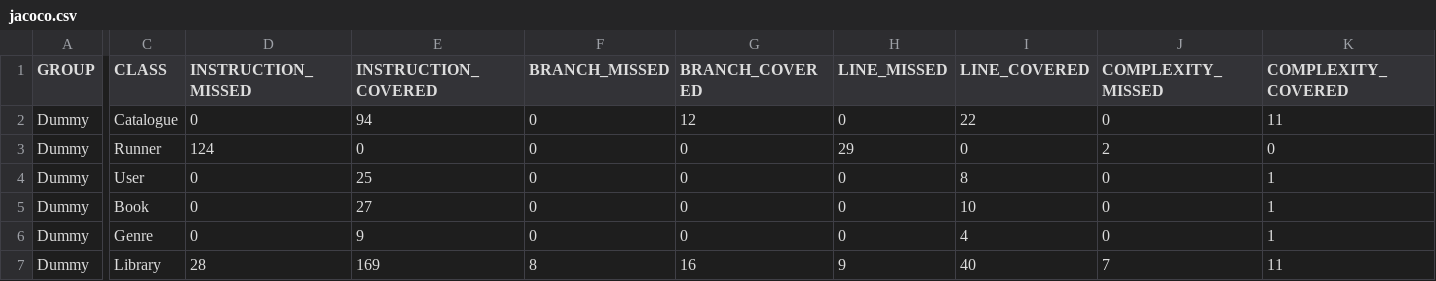
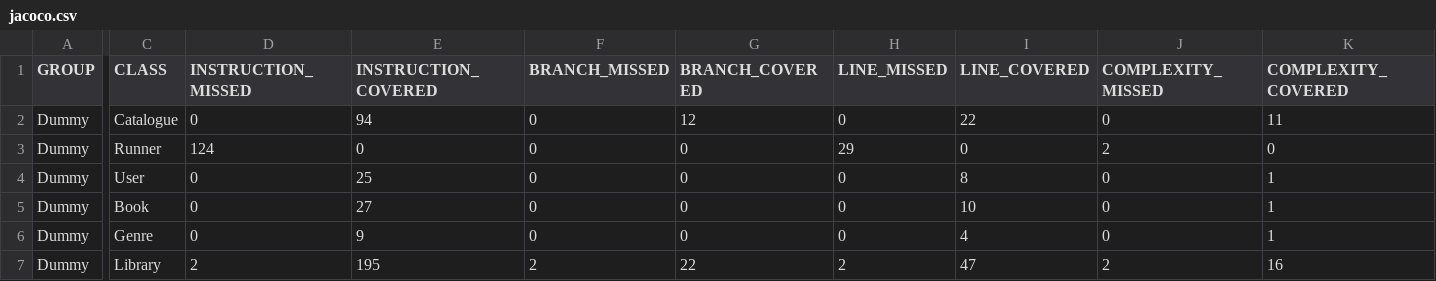
Before and after one commit to JK-Ap/ApapCallejaAssignment, a CSV file: target/site/jacoco/jacoco.csv, drawn as a sheet; only a part is shown, gaps mark what is left out; the diff names each change by its address in the sheet, - before the commit and + after, or states it on an @@ line.

```diff
--- a/target/site/jacoco/jacoco.csv
+++ b/target/site/jacoco/jacoco.csv
-D7 (INSTRUCTION_MISSED): 28
+D7 (INSTRUCTION_MISSED): 2
-E7 (INSTRUCTION_COVERED): 169
+E7 (INSTRUCTION_COVERED): 195
-F7 (BRANCH_MISSED): 8
+F7 (BRANCH_MISSED): 2
-G7 (BRANCH_COVERED): 16
+G7 (BRANCH_COVERED): 22
-H7 (LINE_MISSED): 9
+H7 (LINE_MISSED): 2
-I7 (LINE_COVERED): 40
+I7 (LINE_COVERED): 47
-J7 (COMPLEXITY_MISSED): 7
+J7 (COMPLEXITY_MISSED): 2
-K7 (COMPLEXITY_COVERED): 11
+K7 (COMPLEXITY_COVERED): 16
```
Also changed, not shown: 14 other files.
